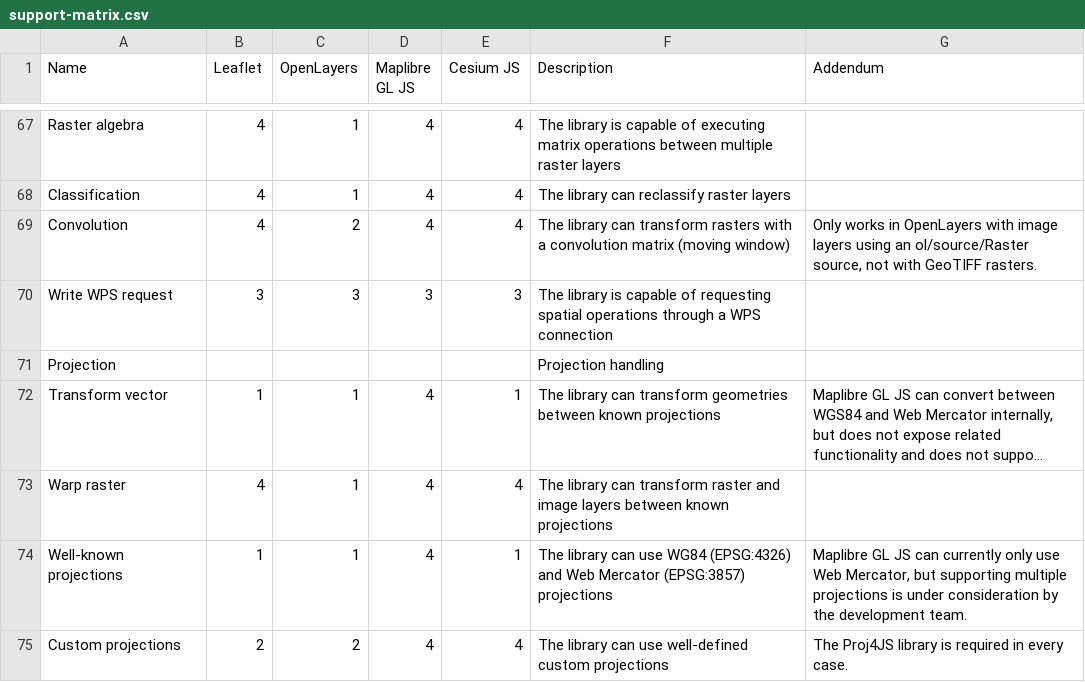
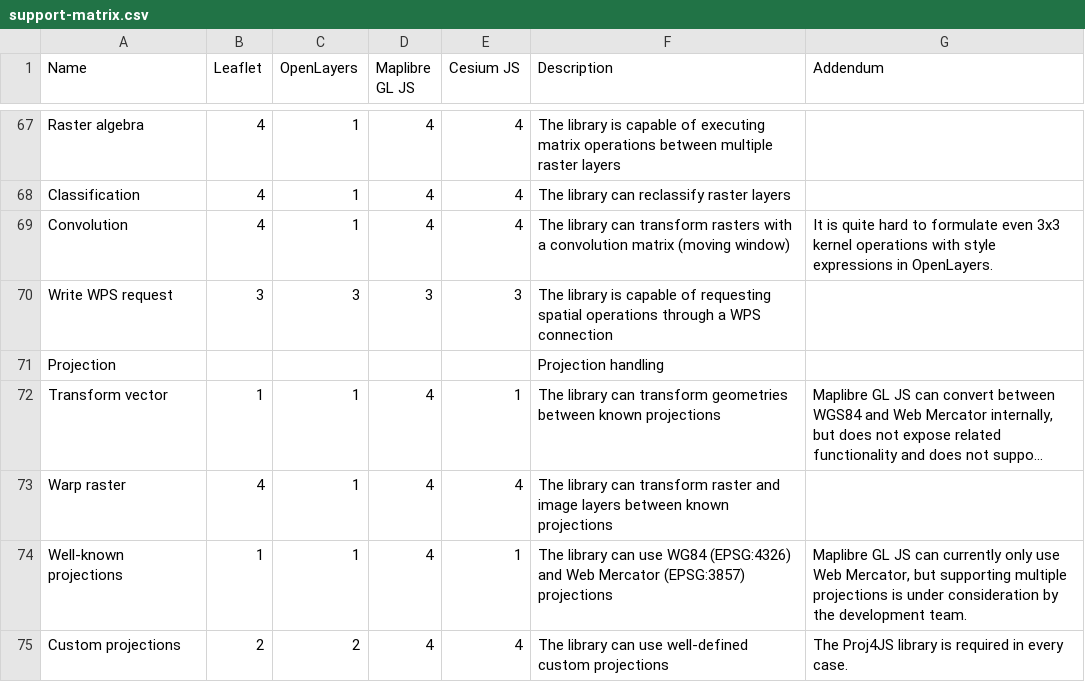
Before and after one commit to GaborFarkas/gaborfarkas.github.io, a CSV file: src/assets/web-mapping/support-matrix.csv, drawn as a sheet; only a part is shown, gaps mark what is left out; long unchanged cells end in ….

Commit message:
Add the rest of the raster examples

```diff
--- a/src/assets/web-mapping/support-matrix.csv
+++ b/src/assets/web-mapping/support-matrix.csv
@@ -68,3 +68,3 @@ Raster algebra,4,1,4,4,The library is capable of executing matrix operations bet
 Classification,4,1,4,4,The library can reclassify raster layers,
-Convolution,4,2,4,4,The library can transform rasters with a convolution matrix (moving window),"Only works in OpenLayers with image layers using an ol/source/Raster source, not with GeoTIFF rasters."
+Convolution,4,1,4,4,The library can transform rasters with a convolution matrix (moving window),It is quite hard to formulate even 3x3 kernel operations with style expressions in OpenLayers.
 Write WPS request,3,3,3,3,The library is capable of requesting spatial operations through a WPS connection,
```
Also changed, not shown: 3 other files.
